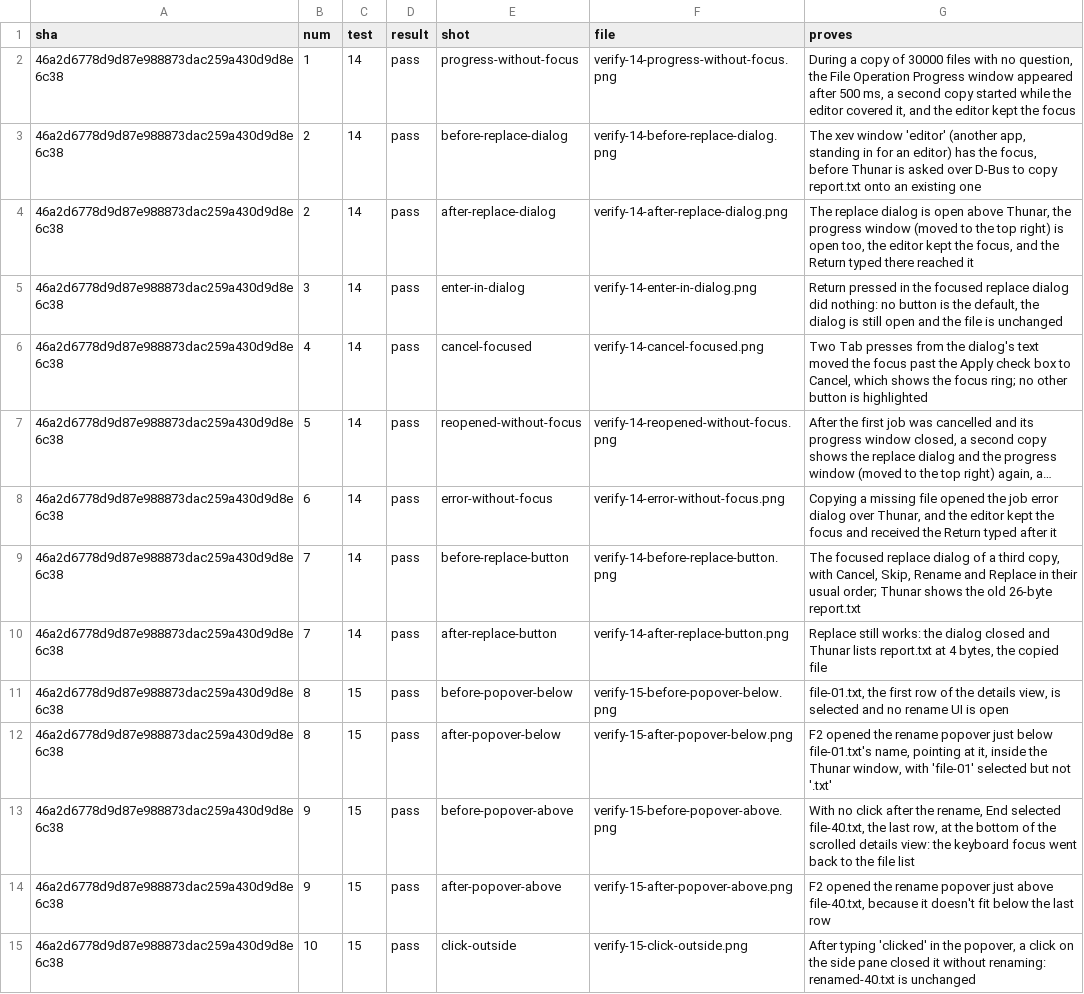
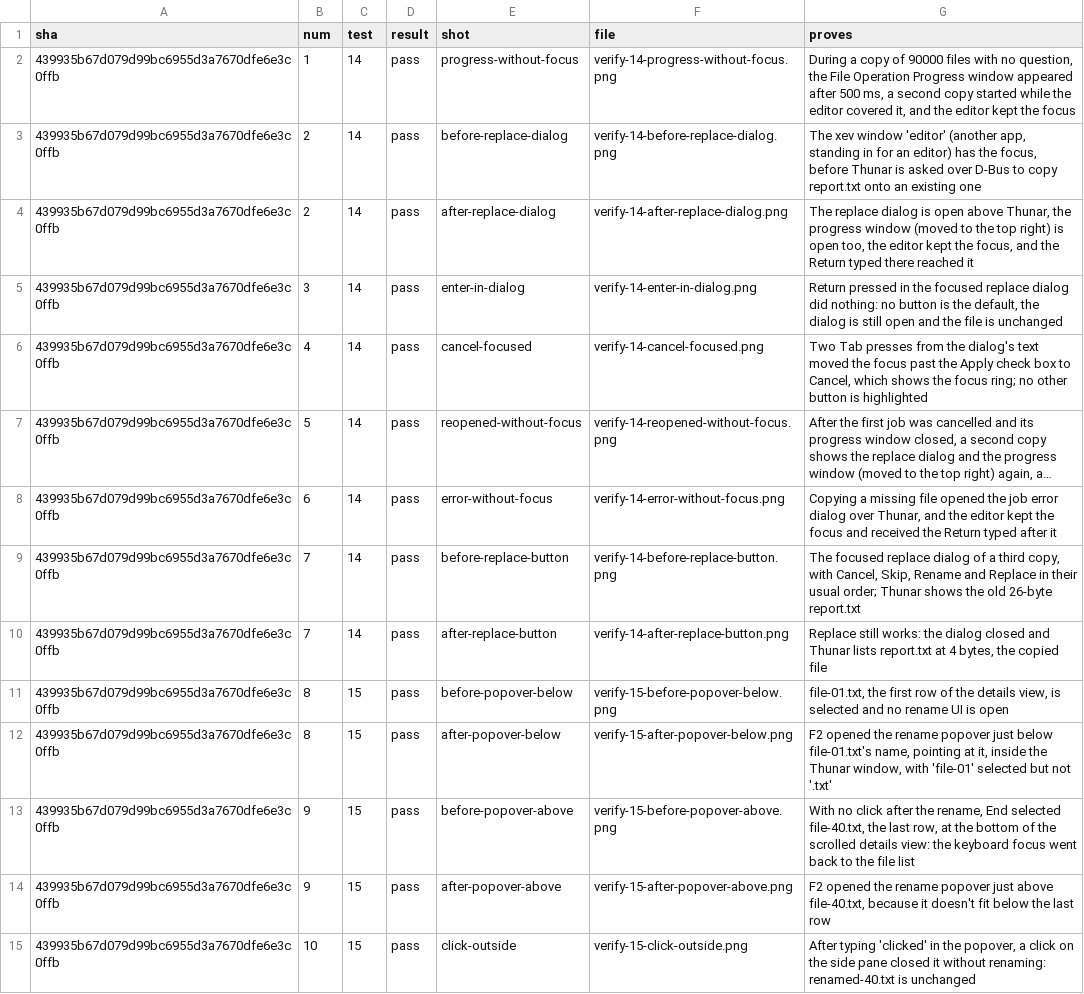
Before and after one commit to alexhu98/thunar, a TSV file: pr-92/verify.tsv, drawn as a sheet; only a part is shown; long unchanged cells end in …; the diff covers the shown part only; the diff names each change by its address in the sheet, - before the commit and + after, or states it on an @@ line.

```diff
--- a/pr-92/verify.tsv
+++ b/pr-92/verify.tsv
-A2:A15 (sha): 46a2d6778d9d87e988873dac259a430d9d8e6c38
+A2:A15 (sha): 439935b67d079d99bc6955d3a7670dfe6e3c0ffb
-G2 (proves): …copy of 30000 files with…
+G2 (proves): …copy of 90000 files with…
```
Also changed, not shown: 90 edited cells elsewhere in this file.
